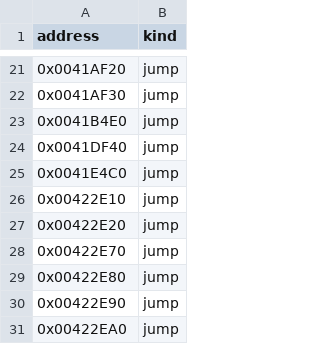
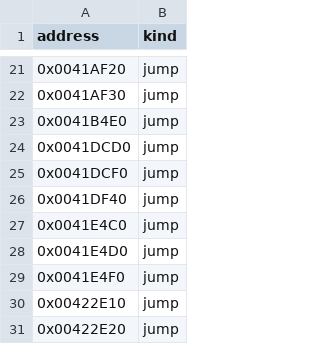
Before and after one commit to fran6co/OpenSMACX, a CSV file: docs/recovery-redirects.csv, drawn as a sheet; only a part is shown, gaps mark what is left out; the shorter side is filled out with more unchanged rows; the diff names each change by its address in the sheet, - before the commit and + after, or states it on an @@ line.

```diff
--- a/docs/recovery-redirects.csv
+++ b/docs/recovery-redirects.csv
+row 24: 0x0041DCD0 | jump
+row 25: 0x0041DCF0 | jump
+row 28: 0x0041E4D0 | jump
+row 29: 0x0041E4F0 | jump
```
Also changed, not shown: docs/recovery-binding-classifications.csv, docs/recovery/priorities.csv, 9 other files.
